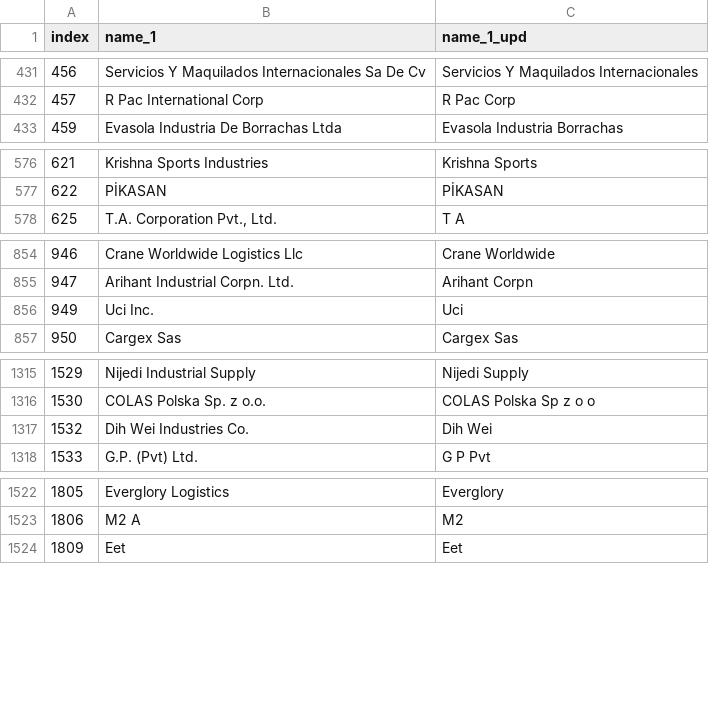
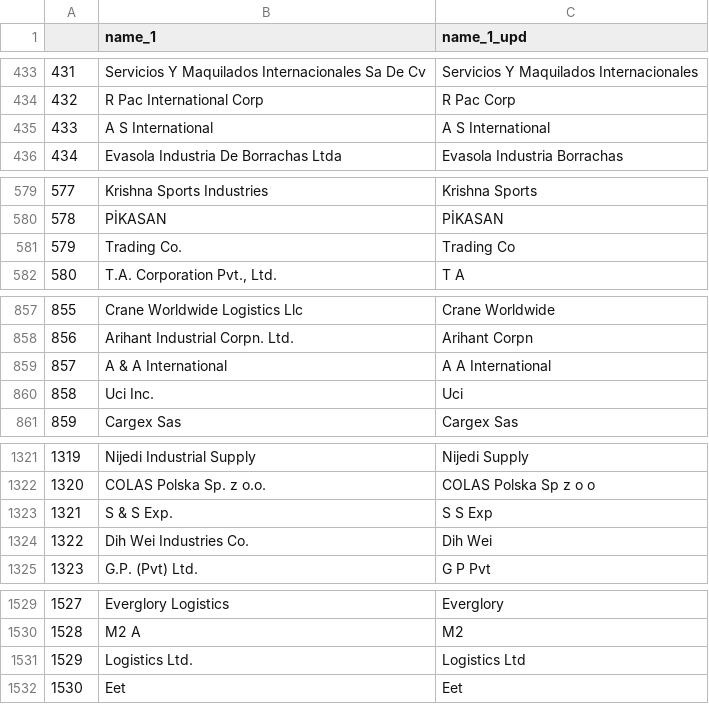
Before and after one commit to SashaMogilevskii/duplicate_names, a CSV file: data/database.csv, drawn as a sheet; only a part is shown, gaps mark what is left out; the diff covers the shown part only; the diff names each change by its address in the sheet, - before the commit and + after, or states it on an @@ line.

```diff
--- a/data/database.csv
+++ b/data/database.csv
@@ column A renumbered from row 1 down @@
+row 435: 433 | A S International | A S International
+row 581: 579 | Trading Co. | Trading Co
+row 859: 857 | A & A International | A A International
+row 1323: 1321 | S & S Exp. | S S Exp
+row 1531: 1529 | Logistics Ltd. | Logistics Ltd
```
Also changed, not shown: 8 added rows and 128 moved rows elsewhere in this file, 6 other files.
